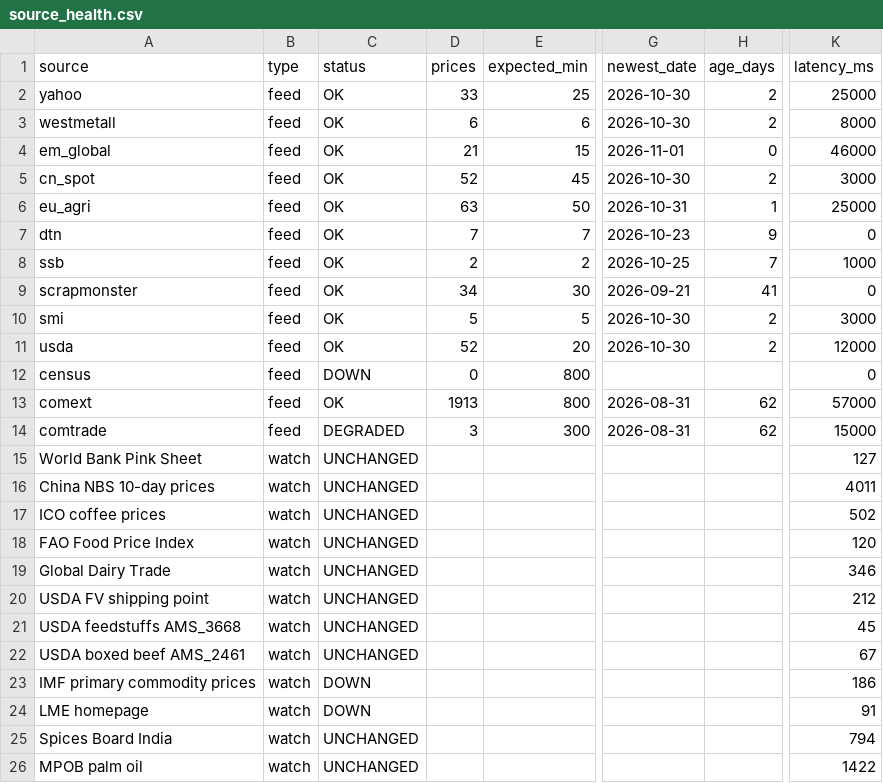
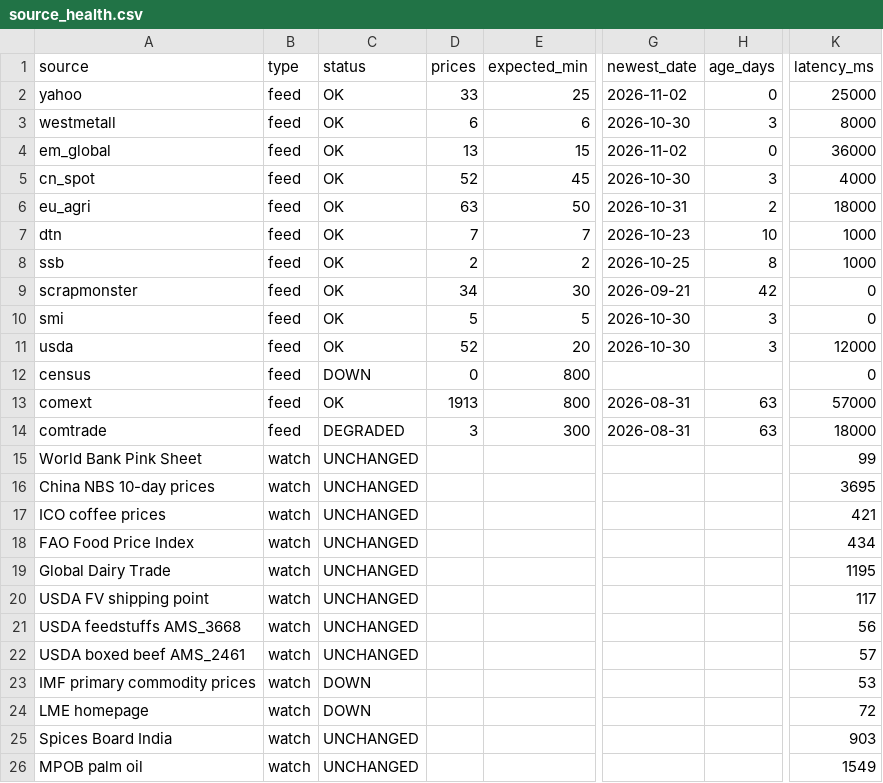
Before and after one commit to etaram/commodity-feeder, a CSV file: data/source_health.csv, drawn as a sheet; only a part is shown, gaps mark what is left out; the diff names each change by its address in the sheet, - before the commit and + after, or states it on an @@ line.

```diff
--- a/data/source_health.csv
+++ b/data/source_health.csv
-G2 (newest_date): 2026-10-30
+G2 (newest_date): 2026-11-02
-H2 (age_days): 2
+H2 (age_days): 0
-H3 (age_days): 2
+H3 (age_days): 3
-D4 (prices): 21
+D4 (prices): 13
-G4 (newest_date): 2026-11-01
+G4 (newest_date): 2026-11-02
-K4 (latency_ms): 46000
+K4 (latency_ms): 36000
-H5 (age_days): 2
+H5 (age_days): 3
-K5 (latency_ms): 3000
+K5 (latency_ms): 4000
-H6 (age_days): 1
+H6 (age_days): 2
-K6 (latency_ms): 25000
+K6 (latency_ms): 18000
-H7 (age_days): 9
+H7 (age_days): 10
-K7 (latency_ms): 0
+K7 (latency_ms): 1000
-H8 (age_days): 7
+H8 (age_days): 8
-H9 (age_days): 41
+H9 (age_days): 42
-H10:H11 (age_days): 2
+H10:H11 (age_days): 3
-K10 (latency_ms): 3000
+K10 (latency_ms): 0
-H13:H14 (age_days): 62
+H13:H14 (age_days): 63
-K14 (latency_ms): 15000
+K14 (latency_ms): 18000
-K15 (latency_ms): 127
+K15 (latency_ms): 99
-K16 (latency_ms): 4011
+K16 (latency_ms): 3695
-K17 (latency_ms): 502
+K17 (latency_ms): 421
-K18 (latency_ms): 120
+K18 (latency_ms): 434
-K19 (latency_ms): 346
+K19 (latency_ms): 1195
-K20 (latency_ms): 212
+K20 (latency_ms): 117
-K21 (latency_ms): 45
+K21 (latency_ms): 56
-K22 (latency_ms): 67
+K22 (latency_ms): 57
-K23 (latency_ms): 186
+K23 (latency_ms): 53
-K24 (latency_ms): 91
+K24 (latency_ms): 72
-K25 (latency_ms): 794
+K25 (latency_ms): 903
-K26 (latency_ms): 1422
+K26 (latency_ms): 1549
```
Also changed, not shown: data/candidates.csv, data/import/master_stage.csv, 8 other files.
